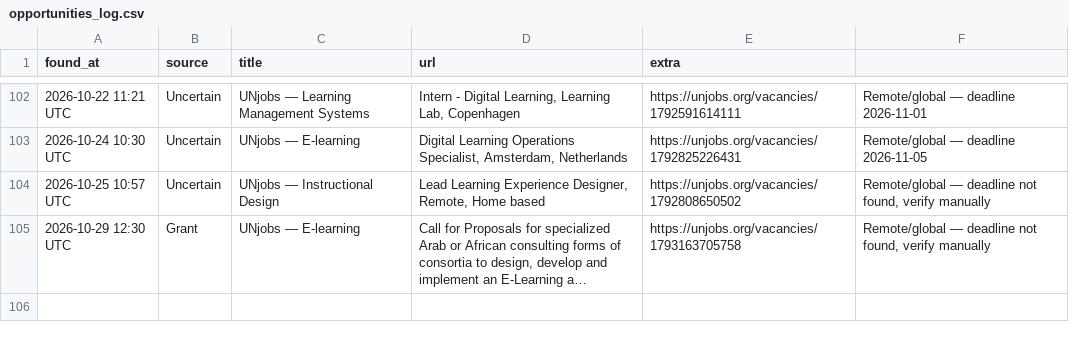
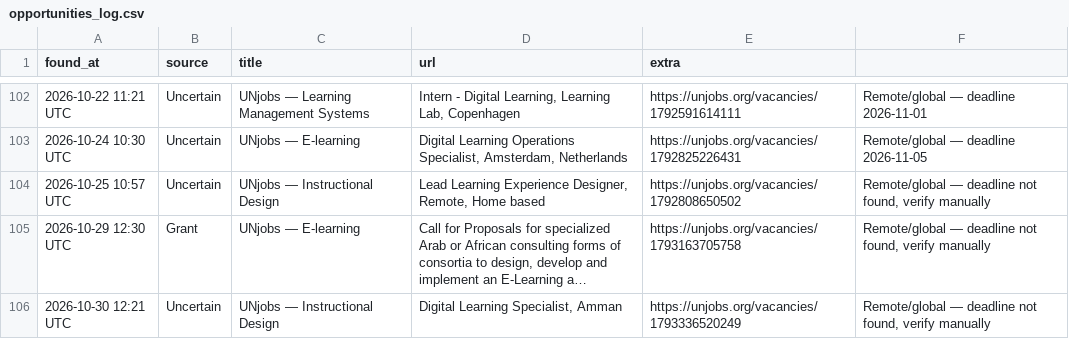
Before and after one commit to michaelouru-sw/ngo-opportunity-scanner, a CSV file: opportunities_log.csv, drawn as a sheet; only a part is shown, gaps mark what is left out; long unchanged cells end in …; the diff names each change by its address in the sheet, - before the commit and + after, or states it on an @@ line.

```diff
--- a/opportunities_log.csv
+++ b/opportunities_log.csv
+row 106: 2026-10-30 12:21 UTC | Uncertain | UNjobs — Instructional Design | Digital Learning Specialist, Amman | https://unjobs.org/vacancies/1793336520249 | Remote/global — deadline not found, verify manually
```
Also changed, not shown: 1 other file.
